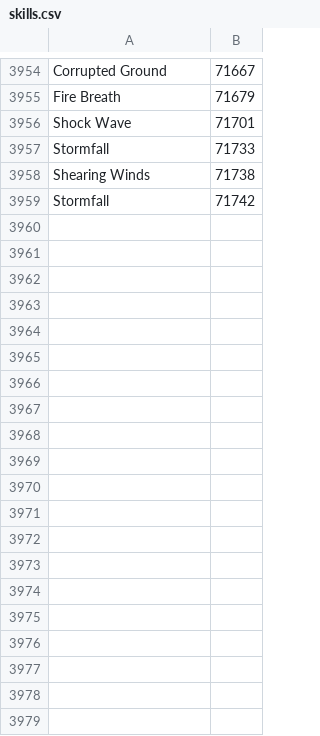
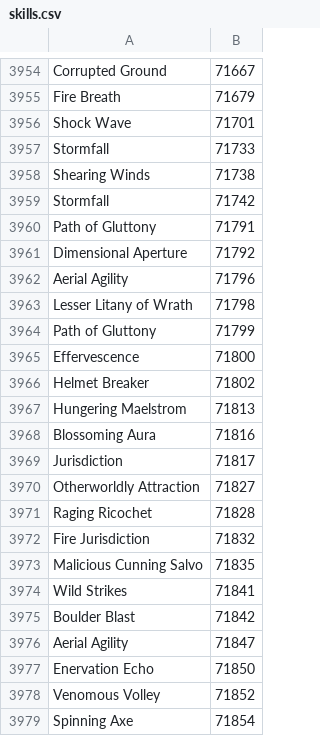
Before and after one commit to Pandraghon/gw2api-namesearch, a CSV file: en/skills.csv, drawn as a sheet; only a part is shown, gaps mark what is left out; the diff covers the shown part only.

```diff
--- a/en/skills.csv
+++ b/en/skills.csv
@@ -3959 +3959,21 @@
 "Stormfall",71742
+"Path of Gluttony",71791
+"Dimensional Aperture",71792
+"Aerial Agility",71796
+"Lesser Litany of Wrath",71798
+"Path of Gluttony",71799
+"Effervescence",71800
+"Helmet Breaker",71802
+"Hungering Maelstrom",71813
+"Blossoming Aura",71816
+"Jurisdiction",71817
+"Otherworldly Attraction",71827
+"Raging Ricochet",71828
+"Fire Jurisdiction",71832
+"Malicious Cunning Salvo",71835
+"Wild Strikes",71841
+"Boulder Blast",71842
+"Aerial Agility",71847
+"Enervation Echo",71850
+"Venomous Volley",71852
+"Spinning Axe",71854
```
Also changed, not shown: 80 added rows elsewhere in this file, fr/skills.csv, 2 other files.
